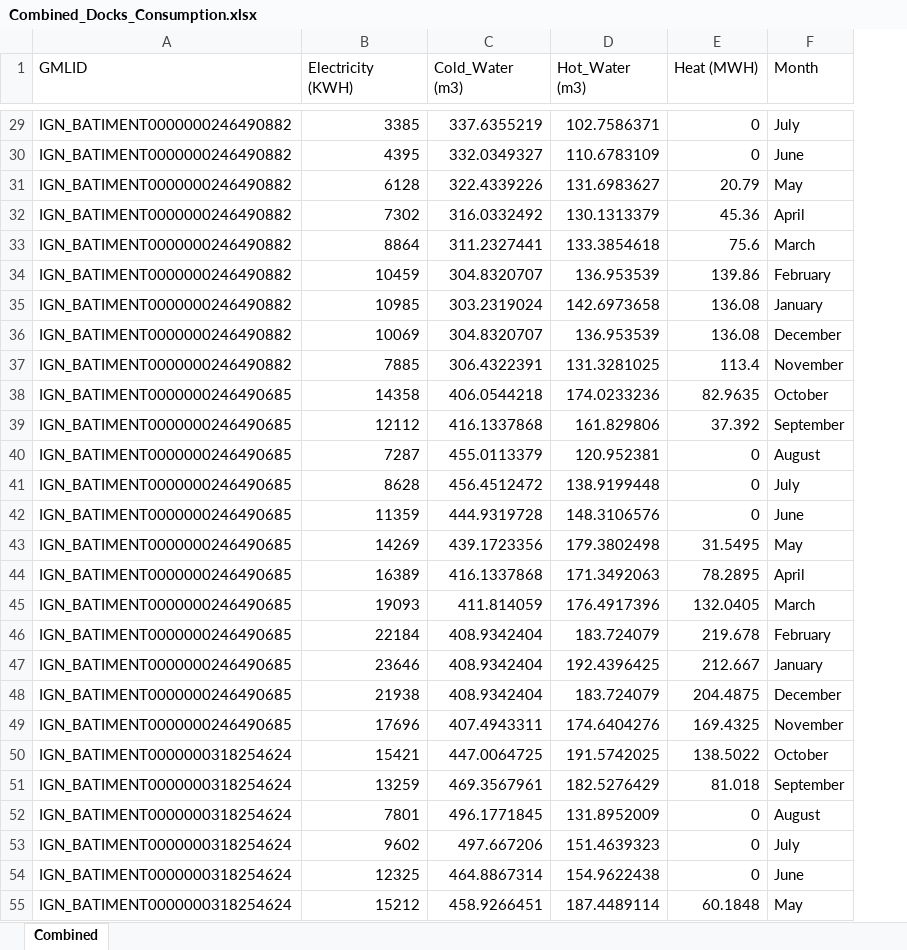
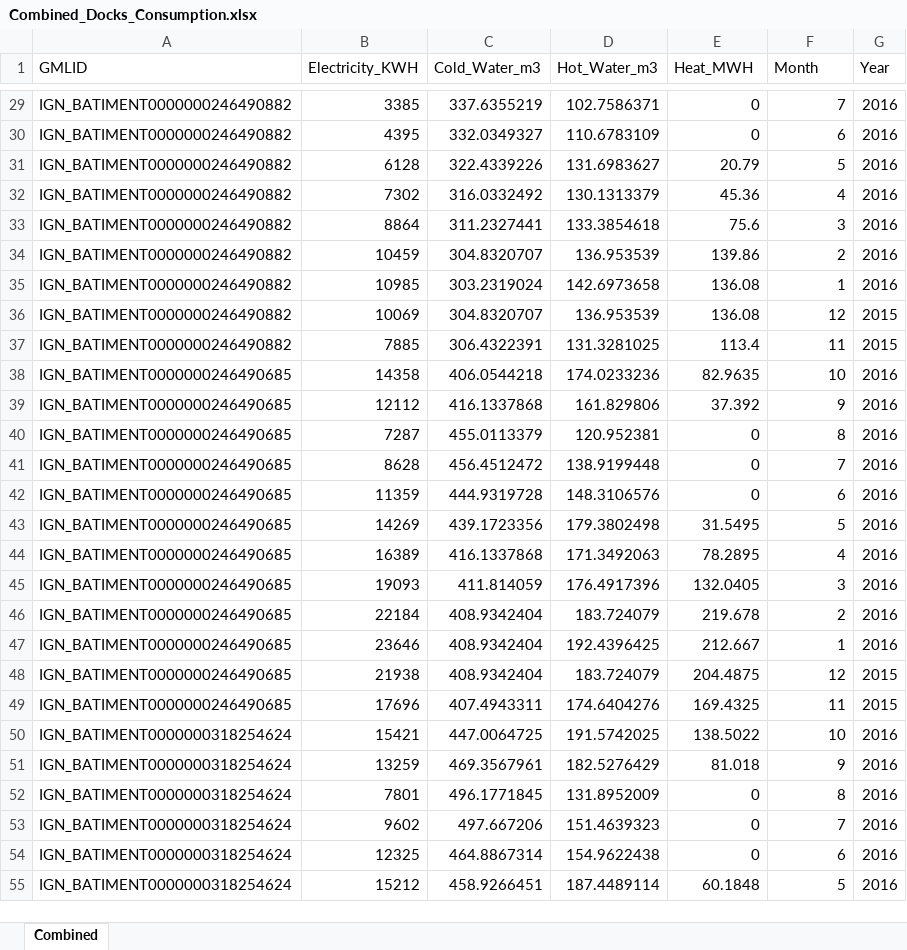
Before and after one commit to Son-HNguyen/CombineExcelFiles, an Excel workbook: output/Combined_Docks_Consumption.xlsx, sheet Combined, drawn as a sheet; only a part is shown, gaps mark what is left out; values as stored, in another font and other column widths than the file's, no borders; the diff covers the shown part only; the diff names each change by its address in the sheet, - before the commit and + after, or states it on an @@ line.

```diff
--- a/output/Combined_Docks_Consumption.xlsx (sheet Combined)
+++ b/output/Combined_Docks_Consumption.xlsx (sheet Combined)
+column G (Year), rows 29-55: 2016 | 2016 | 2016 | 2016 | 2016 | 2016 | 2016 | 2015 | 2015 | 2016 | 2016 | 2016 | 2016 | 2016 | 2016 | 2016 | 2016 | 2016 | 2016 | 2015 | 2015 | 2016 | 2016 | 2016 | 2016 | 2016 | 2016
-B1: Electricity (KWH)
+B1: Electricity_KWH
-C1: Cold_Water (m3)
+C1: Cold_Water_m3
-D1: Hot_Water (m3)
+D1: Hot_Water_m3
-E1: Heat (MWH)
+E1: Heat_MWH
-F29 (Month): July
+F29 (Month): 7
-F30 (Month): June
+F30 (Month): 6
-F31 (Month): May
+F31 (Month): 5
-F32 (Month): April
+F32 (Month): 4
-F33 (Month): March
+F33 (Month): 3
-F34 (Month): February
+F34 (Month): 2
-F35 (Month): January
+F35 (Month): 1
-F36 (Month): December
+F36 (Month): 12
-F37 (Month): November
+F37 (Month): 11
-F38 (Month): October
+F38 (Month): 10
-F39 (Month): September
+F39 (Month): 9
-F40 (Month): August
+F40 (Month): 8
-F41 (Month): July
+F41 (Month): 7
-F42 (Month): June
+F42 (Month): 6
-F43 (Month): May
+F43 (Month): 5
-F44 (Month): April
+F44 (Month): 4
-F45 (Month): March
+F45 (Month): 3
-F46 (Month): February
+F46 (Month): 2
-F47 (Month): January
+F47 (Month): 1
-F48 (Month): December
+F48 (Month): 12
-F49 (Month): November
+F49 (Month): 11
-F50 (Month): October
+F50 (Month): 10
-F51 (Month): September
+F51 (Month): 9
-F52 (Month): August
+F52 (Month): 8
-F53 (Month): July
+F53 (Month): 7
-F54 (Month): June
+F54 (Month): 6
-F55 (Month): May
+F55 (Month): 5
```
Also changed, not shown: 117 edited cells elsewhere in this sheet, input/Docks_Consumption.xlsx, 1 other file.
